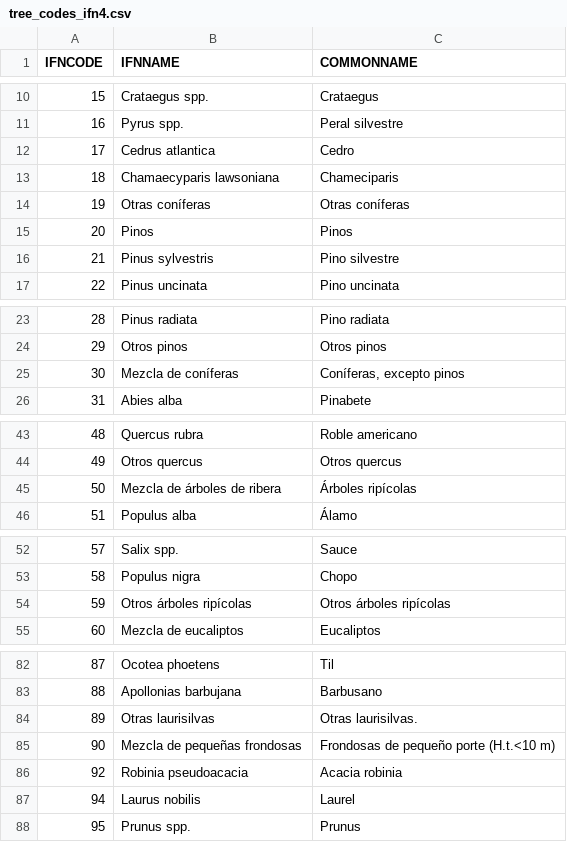
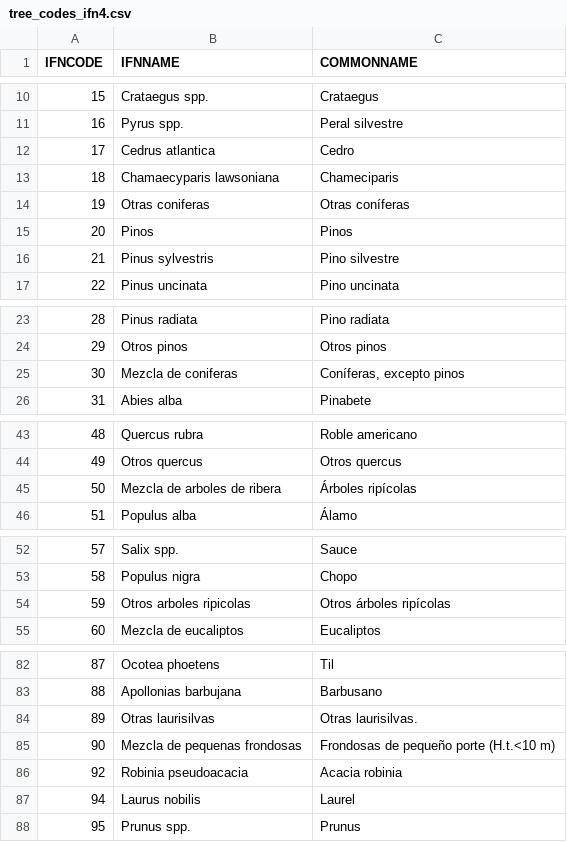
Before and after one commit to emf-creaf/forestables, a CSV file: data-raw/tree_codes_ifn4.csv, drawn as a sheet; only a part is shown, gaps mark what is left out.

```diff
--- a/data-raw/tree_codes_ifn4.csv
+++ b/data-raw/tree_codes_ifn4.csv
@@ -13,3 +13,3 @@ IFNCODE;IFNNAME;COMMONNAME
 18;Chamaecyparis lawsoniana;Chameciparis
-19;Otras coníferas;Otras coníferas
+19;Otras coniferas;Otras coníferas
 20;Pinos;Pinos
@@ -24,3 +24,3 @@ IFNCODE;IFNNAME;COMMONNAME
 29;Otros pinos;Otros pinos
-30;Mezcla de coníferas;Coníferas, excepto pinos
+30;Mezcla de coniferas;Coníferas, excepto pinos
 31;Abies alba;Pinabete
@@ -44,3 +44,3 @@ IFNCODE;IFNNAME;COMMONNAME
 49;Otros quercus;Otros quercus
-50;Mezcla de árboles de ribera;Árboles ripícolas
+50;Mezcla de arboles de ribera;Árboles ripícolas
 51;Populus alba;Álamo
@@ -53,3 +53,3 @@ IFNCODE;IFNNAME;COMMONNAME
 58;Populus nigra;Chopo
-59;Otros árboles ripícolas;Otros árboles ripícolas
+59;Otros arboles ripicolas;Otros árboles ripícolas
 60;Mezcla de eucaliptos;Eucaliptos
@@ -84,3 +84,3 @@ IFNCODE;IFNNAME;COMMONNAME
 89;Otras laurisilvas;Otras laurisilvas.
-90;Mezcla de pequeñas frondosas;Frondosas de pequeño porte (H.t.<10 m)
+90;Mezcla de pequenas frondosas;Frondosas de pequeño porte (H.t.<10 m)
 92;Robinia pseudoacacia;Acacia robinia
```
Also changed, not shown: data-raw/SpeciesCodesIFN23.csv, data-raw/shrub_codes_ifn4.csv.
